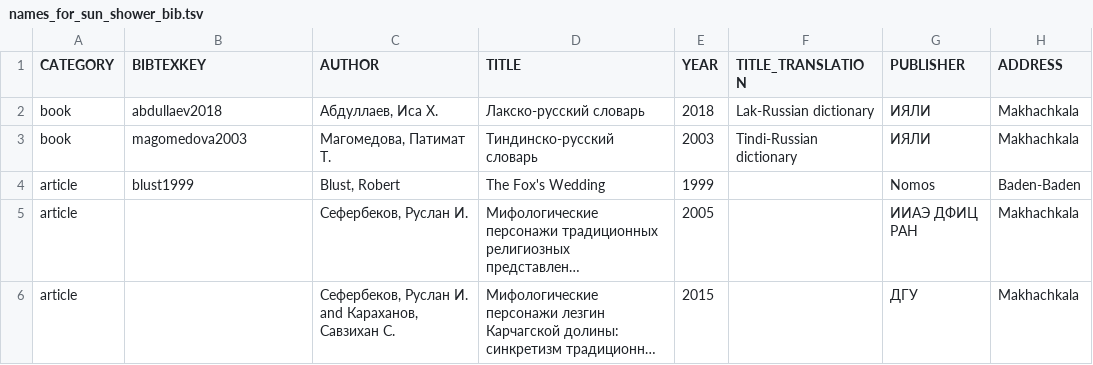
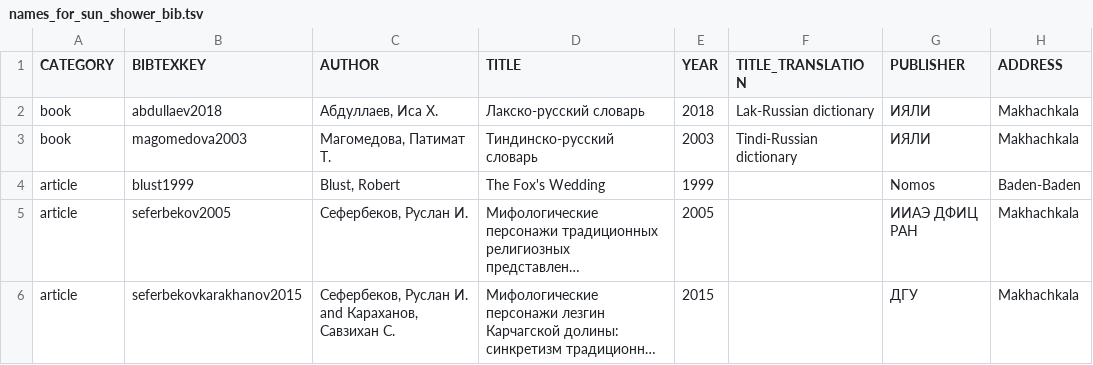
Before and after one commit to LingConLab/TALD, a TSV file: data/orig_bib_tsv/names_for_sun_shower_bib.tsv, drawn as a sheet; only a part is shown; long unchanged cells end in …; the diff names each change by its address in the sheet, - before the commit and + after, or states it on an @@ line.

```diff
--- a/data/orig_bib_tsv/names_for_sun_shower_bib.tsv
+++ b/data/orig_bib_tsv/names_for_sun_shower_bib.tsv
-B5 (BIBTEXKEY): (empty)
+B5 (BIBTEXKEY): seferbekov2005
-B6 (BIBTEXKEY): (empty)
+B6 (BIBTEXKEY): seferbekovkarakhanov2015
```
Also changed, not shown: 4 other files.
